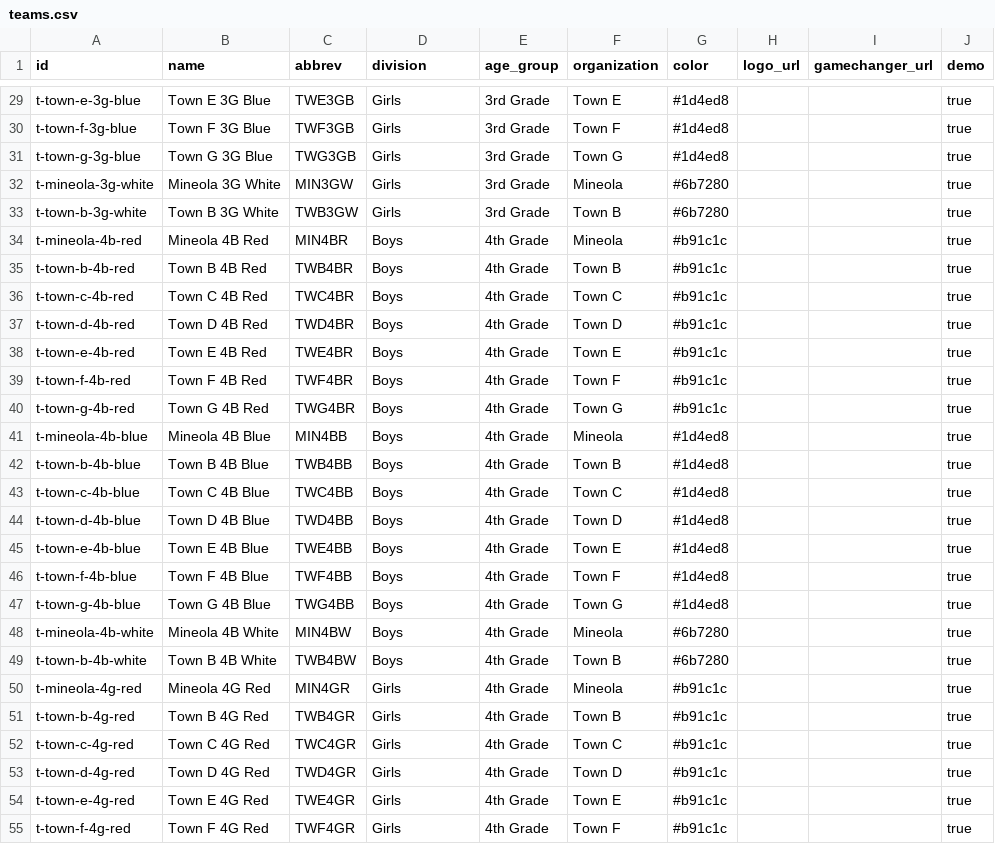
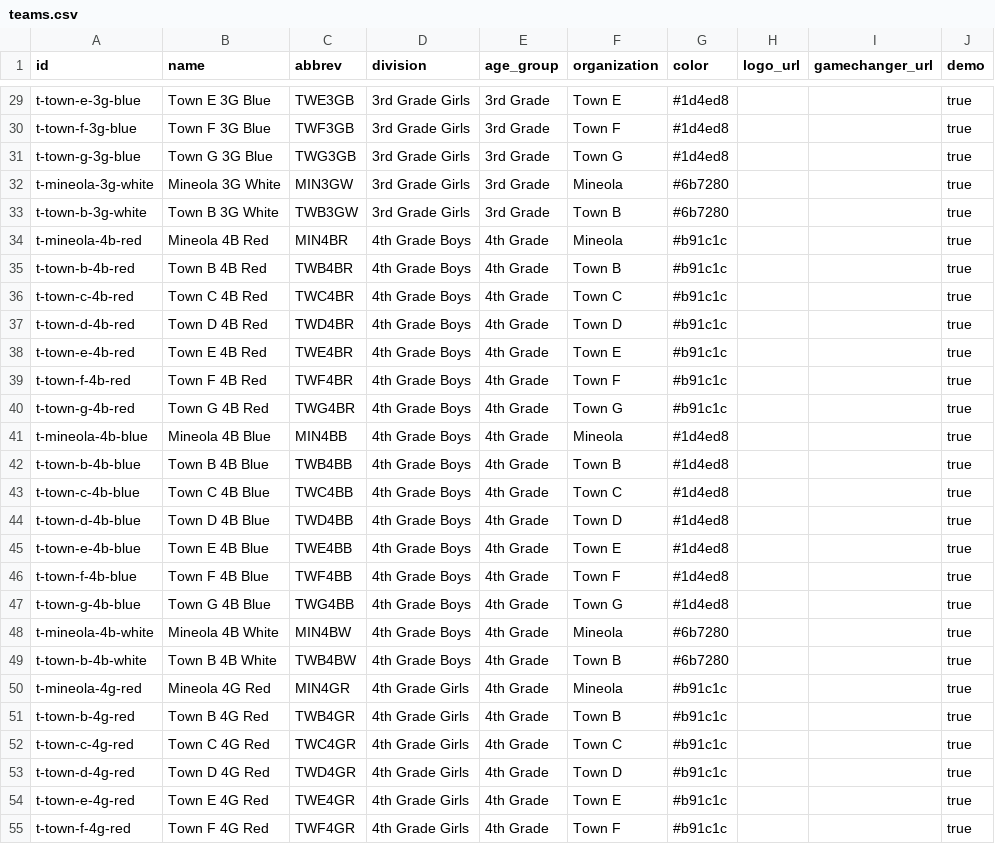
Before and after one commit to ExploringDoor/SFBL1, a CSV file: data/etbl/teams.csv, drawn as a sheet; only a part is shown, gaps mark what is left out; the diff covers the shown part only; the diff names each change by its address in the sheet, - before the commit and + after, or states it on an @@ line.

```diff
--- a/data/etbl/teams.csv
+++ b/data/etbl/teams.csv
-D29:D33 (division): Girls
+D29:D33 (division): 3rd Grade Girls
-D34:D49 (division): Boys
+D34:D49 (division): 4th Grade Boys
-D50:D55 (division): Girls
+D50:D55 (division): 4th Grade Girls
```
Also changed, not shown: 69 edited cells elsewhere in this file, 10 other files.
